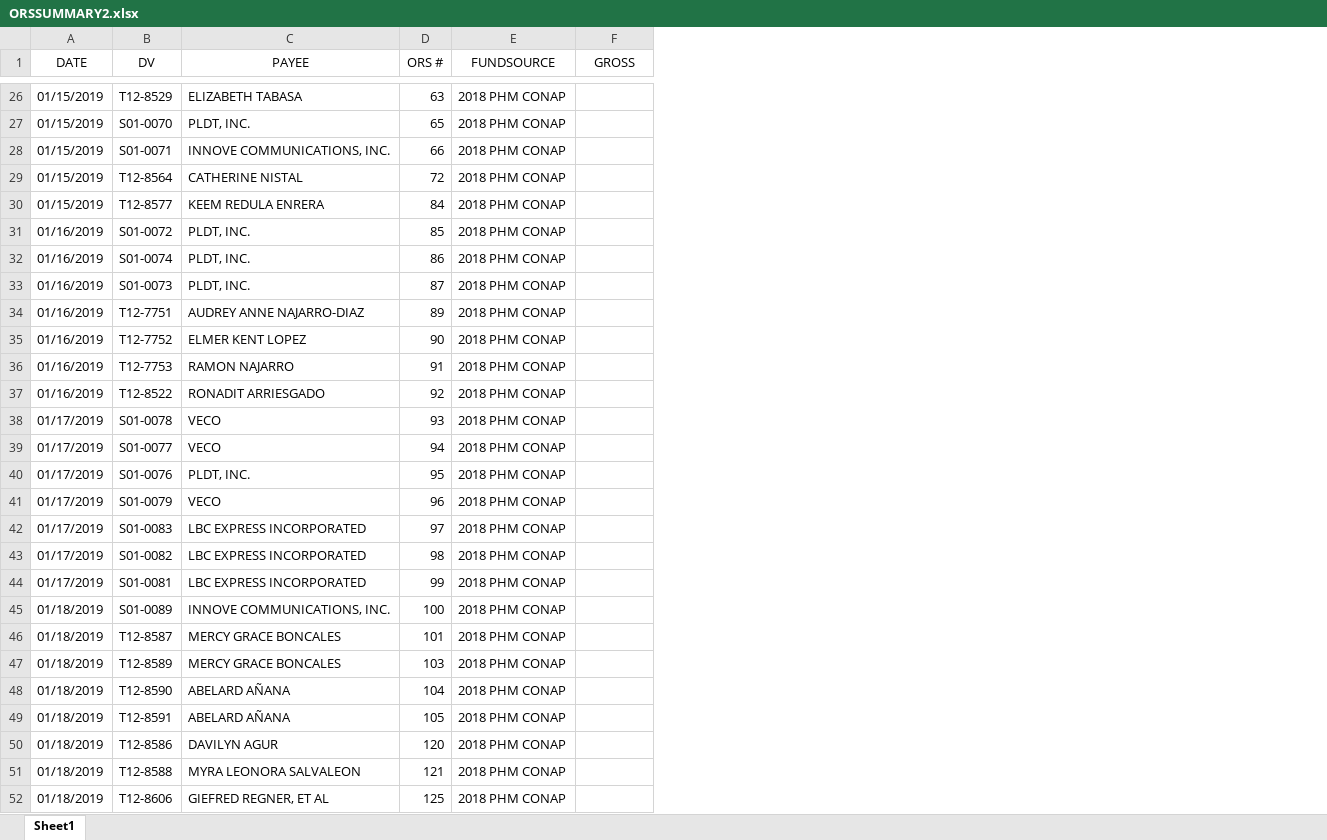
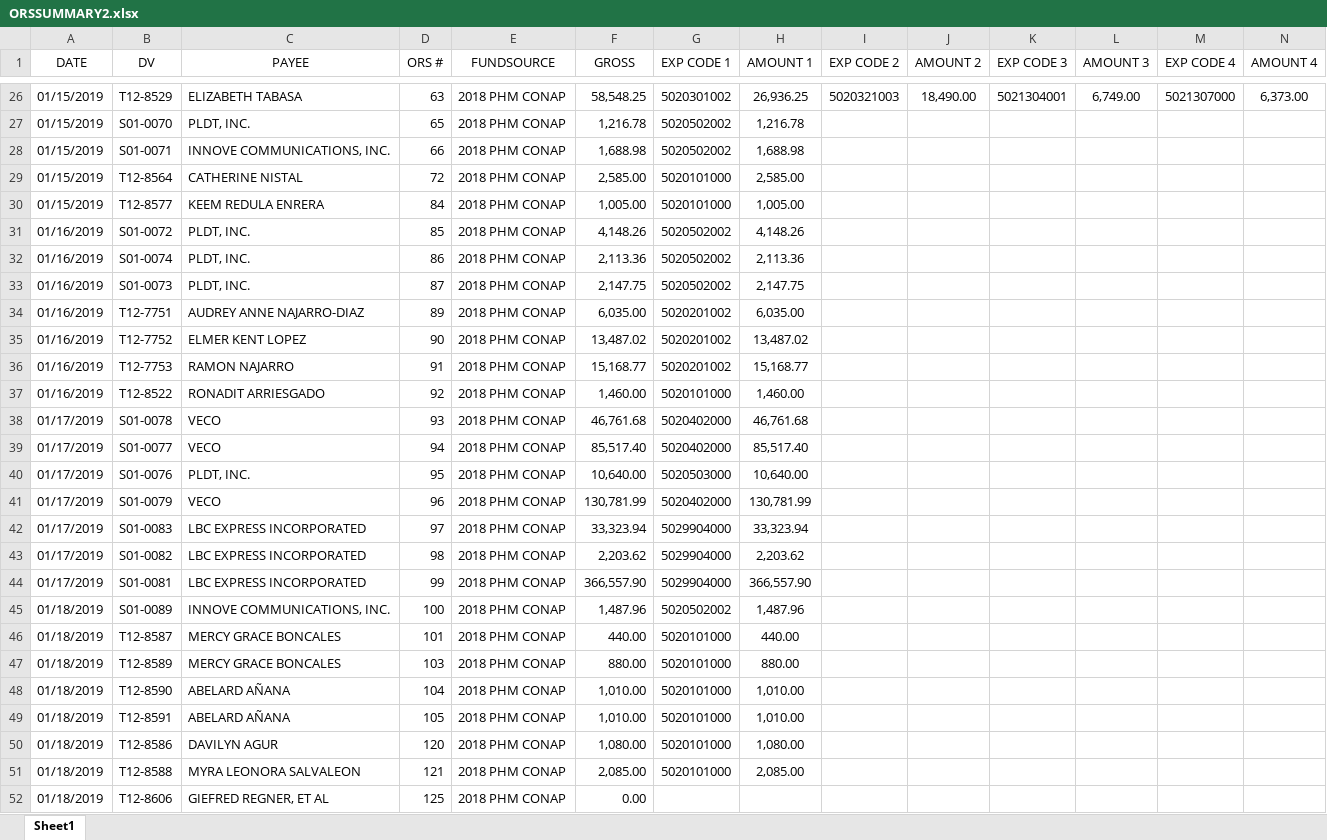
Before and after one commit to resxustrya/BUDGET, an Excel workbook: BUDGET/excel_reports/ORSSUMMARY2.xlsx, sheet Sheet1, drawn as a sheet; only a part is shown, gaps mark what is left out; values as stored, in another font and other column widths than the file's, no borders; the diff covers the shown part only; the diff names each change by its address in the sheet, - before the commit and + after, or states it on an @@ line.

```diff
--- a/BUDGET/excel_reports/ORSSUMMARY2.xlsx (sheet Sheet1)
+++ b/BUDGET/excel_reports/ORSSUMMARY2.xlsx (sheet Sheet1)
+column G (EXP CODE 1), rows 26-51: 5020301002 | 5020502002 | 5020502002 | 5020101000 | 5020101000 | 5020502002 | 5020502002 | 5020502002 | 5020201002 | 5020201002 | 5020201002 | 5020101000 | 5020402000 | 5020402000 | 5020503000 | 5020402000 | 5029904000 | 5029904000 | 5029904000 | 5020502002 | 5020101000 | 5020101000 | 5020101000 | 5020101000 | 5020101000 | 5020101000
+column H (AMOUNT 1), rows 26-51: 26,936.25 | 1,216.78 | 1,688.98 | 2,585.00 | 1,005.00 | 4,148.26 | 2,113.36 | 2,147.75 | 6,035.00 | 13,487.02 | 15,168.77 | 1,460.00 | 46,761.68 | 85,517.40 | 10,640.00 | 130,781.99 | 33,323.94 | 2,203.62 | 366,557.90 | 1,487.96 | 440.00 | 880.00 | 1,010.00 | 1,010.00 | 1,080.00 | 2,085.00
+column I (EXP CODE 2), row 26: 5020321003
+column J (AMOUNT 2), row 26: 18,490.00
+column K (EXP CODE 3), row 26: 5021304001
+column L (AMOUNT 3), row 26: 6,749.00
+column M (EXP CODE 4), row 26: 5021307000
+column N (AMOUNT 4), row 26: 6,373.00
-F26 (GROSS): (empty)
+F26 (GROSS): 58,548.25
-F27 (GROSS): (empty)
+F27 (GROSS): 1,216.78
-F28 (GROSS): (empty)
+F28 (GROSS): 1,688.98
-F29 (GROSS): (empty)
+F29 (GROSS): 2,585.00
-F30 (GROSS): (empty)
+F30 (GROSS): 1,005.00
-F31 (GROSS): (empty)
+F31 (GROSS): 4,148.26
-F32 (GROSS): (empty)
+F32 (GROSS): 2,113.36
-F33 (GROSS): (empty)
+F33 (GROSS): 2,147.75
-F34 (GROSS): (empty)
+F34 (GROSS): 6,035.00
-F35 (GROSS): (empty)
+F35 (GROSS): 13,487.02
-F36 (GROSS): (empty)
+F36 (GROSS): 15,168.77
-F37 (GROSS): (empty)
+F37 (GROSS): 1,460.00
-F38 (GROSS): (empty)
+F38 (GROSS): 46,761.68
-F39 (GROSS): (empty)
+F39 (GROSS): 85,517.40
-F40 (GROSS): (empty)
+F40 (GROSS): 10,640.00
-F41 (GROSS): (empty)
+F41 (GROSS): 130,781.99
-F42 (GROSS): (empty)
+F42 (GROSS): 33,323.94
-F43 (GROSS): (empty)
+F43 (GROSS): 2,203.62
-F44 (GROSS): (empty)
+F44 (GROSS): 366,557.90
-F45 (GROSS): (empty)
+F45 (GROSS): 1,487.96
-F46 (GROSS): (empty)
+F46 (GROSS): 440.00
-F47 (GROSS): (empty)
+F47 (GROSS): 880.00
-F48:F49 (GROSS): (empty)
+F48:F49 (GROSS): 1,010.00
-F50 (GROSS): (empty)
+F50 (GROSS): 1,080.00
-F51 (GROSS): (empty)
+F51 (GROSS): 2,085.00
-F52 (GROSS): (empty)
+F52 (GROSS): 0.00
```
Also changed, not shown: 1 added row, 1 removed row and 25 edited cells elsewhere in this sheet, 2 other files.
